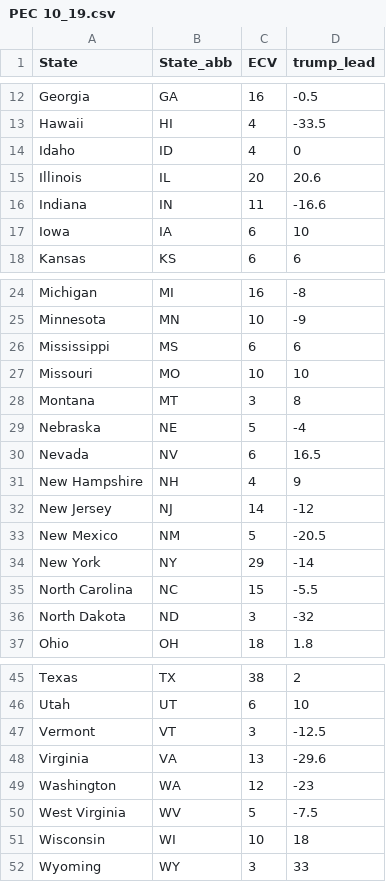
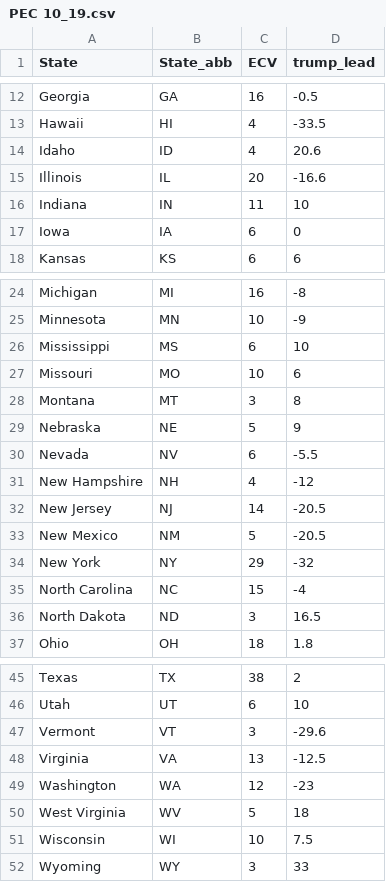
Before and after one commit to ben2vec/ChaseTheWhiteHouse, a CSV file: PEC results/PEC 10_19.csv, drawn as a sheet; only a part is shown, gaps mark what is left out; the diff covers the shown part only.

Commit message:
Add files via upload

```diff
--- a/PEC results/PEC 10_19.csv
+++ b/PEC results/PEC 10_19.csv
@@ -13,6 +13,6 @@ Georgia,GA,16,-0.5
 Hawaii,HI,4,-33.5
-Idaho,ID,4,0
-Illinois,IL,20,20.6
-Indiana,IN,11,-16.6
-Iowa,IA,6,10
+Idaho,ID,4,20.6
+Illinois,IL,20,-16.6
+Indiana,IN,11,10
+Iowa,IA,6,0
 Kansas,KS,6,6
@@ -25,13 +25,13 @@ Michigan,MI,16,-8
 Minnesota,MN,10,-9
-Mississippi,MS,6,6
-Missouri,MO,10,10
+Mississippi,MS,6,10
+Missouri,MO,10,6
 Montana,MT,3,8
-Nebraska,NE,5,-4
-Nevada,NV,6,16.5
-New Hampshire,NH,4,9
-New Jersey,NJ,14,-12
+Nebraska,NE,5,9
+Nevada,NV,6,-5.5
+New Hampshire,NH,4,-12
+New Jersey,NJ,14,-20.5
 New Mexico,NM,5,-20.5
-New York,NY,29,-14
-North Carolina,NC,15,-5.5
-North Dakota,ND,3,-32
+New York,NY,29,-32
+North Carolina,NC,15,-4
+North Dakota,ND,3,16.5
 Ohio,OH,18,1.8
@@ -46,7 +46,7 @@ Texas,TX,38,2
 Utah,UT,6,10
-Vermont,VT,3,-12.5
-Virginia,VA,13,-29.6
+Vermont,VT,3,-29.6
+Virginia,VA,13,-12.5
 Washington,WA,12,-23
-West Virginia,WV,5,-7.5
-Wisconsin,WI,10,18
+West Virginia,WV,5,18
+Wisconsin,WI,10,7.5
 Wyoming,WY,3,33
```
Also changed, not shown: 2 edited cells elsewhere in this file.
